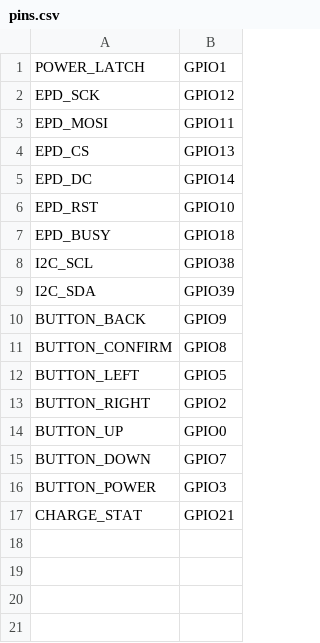
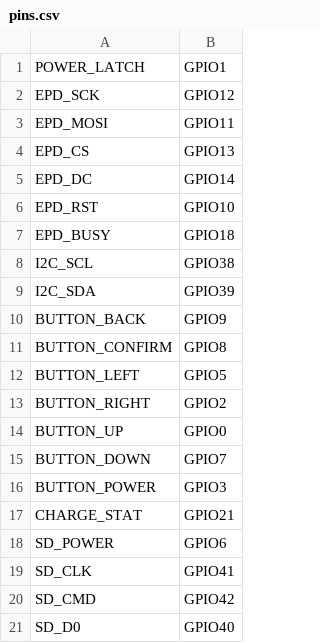
Before and after one commit to pimoroni/micropython, a CSV file: ports/esp32/boards/XTEINK_X4C/pins.csv, drawn as a sheet.

Commit message:
esp32/boards/XTEINK_X4C: Add microSD card support.
Signed-off-by: Phil Howard <github@gadgetoid.com>

```diff
--- a/ports/esp32/boards/XTEINK_X4C/pins.csv
+++ b/ports/esp32/boards/XTEINK_X4C/pins.csv
@@ -17 +17,5 @@ BUTTON_POWER,GPIO3
 CHARGE_STAT,GPIO21
+SD_POWER,GPIO6
+SD_CLK,GPIO41
+SD_CMD,GPIO42
+SD_D0,GPIO40
```
Also changed, not shown: 3 other files.
